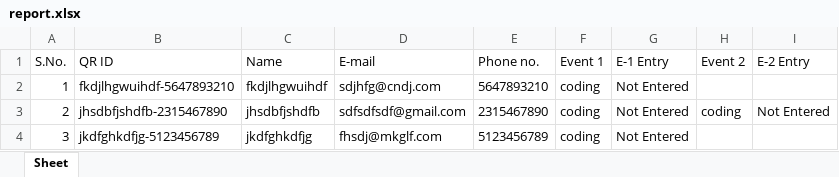
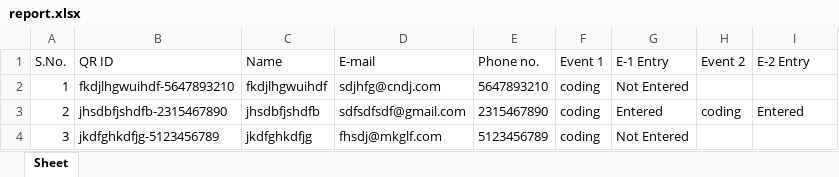
Before and after one commit to Krishna-Khanth/QR-Code-Minor-Project, an Excel workbook: data/report.xlsx, sheet Sheet, drawn as a sheet; values as stored, in another font and other column widths than the file's, no borders; the diff names each change by its address in the sheet, - before the commit and + after, or states it on an @@ line.

```diff
--- a/data/report.xlsx (sheet Sheet)
+++ b/data/report.xlsx (sheet Sheet)
-G3 (E-1 Entry): Not Entered
+G3 (E-1 Entry): Entered
-I3 (E-2 Entry): Not Entered
+I3 (E-2 Entry): Entered
```
Also changed, not shown: 2 other files.
